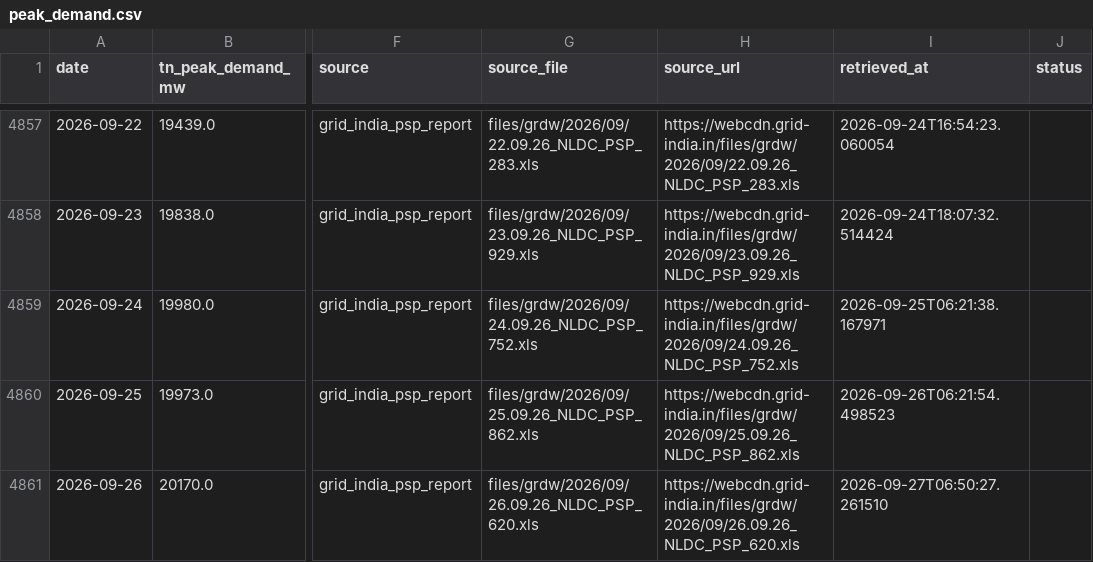
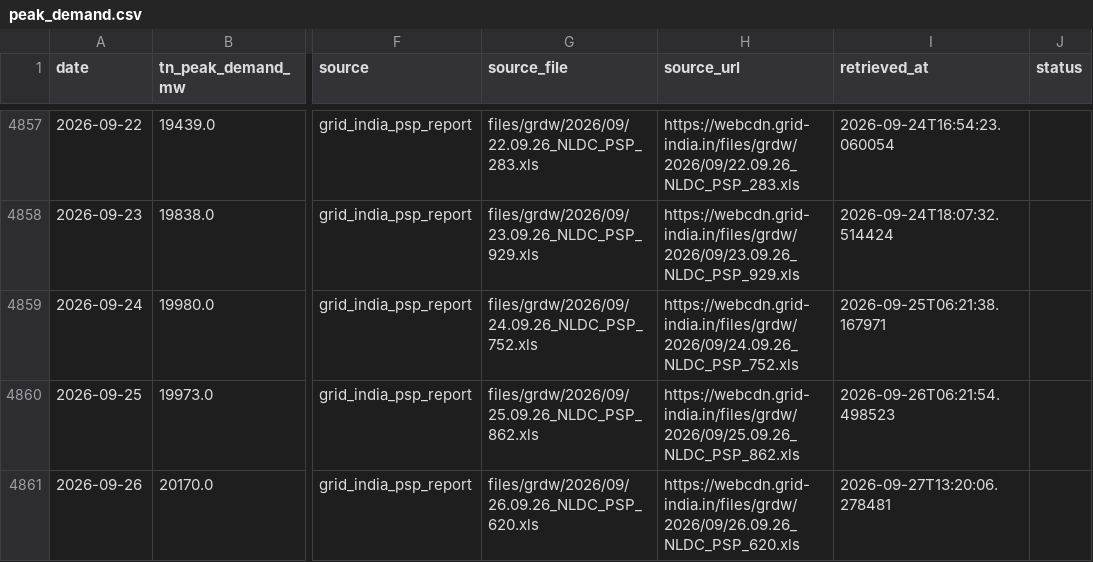
Before and after one commit to gkavin2527/tn-peak-demand-dataset, a CSV file: data/peak_demand.csv, drawn as a sheet; only a part is shown, gaps mark what is left out; the diff names each change by its address in the sheet, - before the commit and + after, or states it on an @@ line.

```diff
--- a/data/peak_demand.csv
+++ b/data/peak_demand.csv
-I4861 (retrieved_at): 2026-09-27T06:50:27.261510
+I4861 (retrieved_at): 2026-09-27T13:20:06.278481
```
Also changed, not shown: data/weather_forecast_log.csv, 1 other file.
